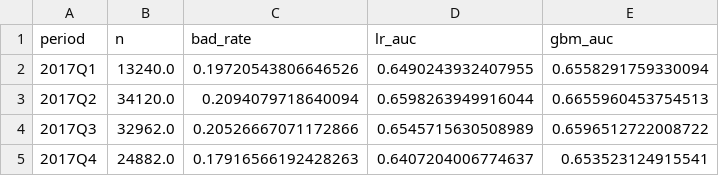
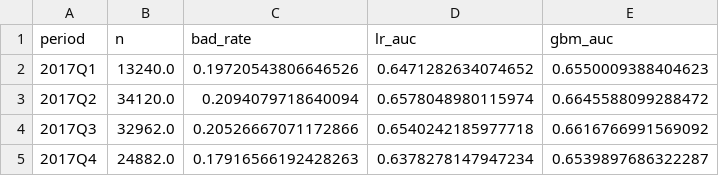
Before and after one commit to AnhNgone/CRA-CL, a CSV file: reports/figures/model_stability_by_quarter.csv, drawn as a sheet.

```diff
--- a/reports/figures/model_stability_by_quarter.csv
+++ b/reports/figures/model_stability_by_quarter.csv
@@ -1,5 +1,5 @@
 period,n,bad_rate,lr_auc,gbm_auc
-2017Q1,13240.0,0.19720543806646526,0.6490243932407955,0.6558291759330094
-2017Q2,34120.0,0.2094079718640094,0.6598263949916044,0.6655960453754513
-2017Q3,32962.0,0.20526667071172866,0.6545715630508989,0.6596512722008722
-2017Q4,24882.0,0.17916566192428263,0.6407204006774637,0.653523124915541
+2017Q1,13240.0,0.19720543806646526,0.6471282634074652,0.6550009388404623
+2017Q2,34120.0,0.2094079718640094,0.6578048980115974,0.6645588099288472
+2017Q3,32962.0,0.20526667071172866,0.6540242185977718,0.6616766991569092
+2017Q4,24882.0,0.17916566192428263,0.6378278147947234,0.6539897686322287
```
Also changed, not shown: dashboards/iv_ranking.csv, dashboards/segment_summary.csv, 39 other files.
